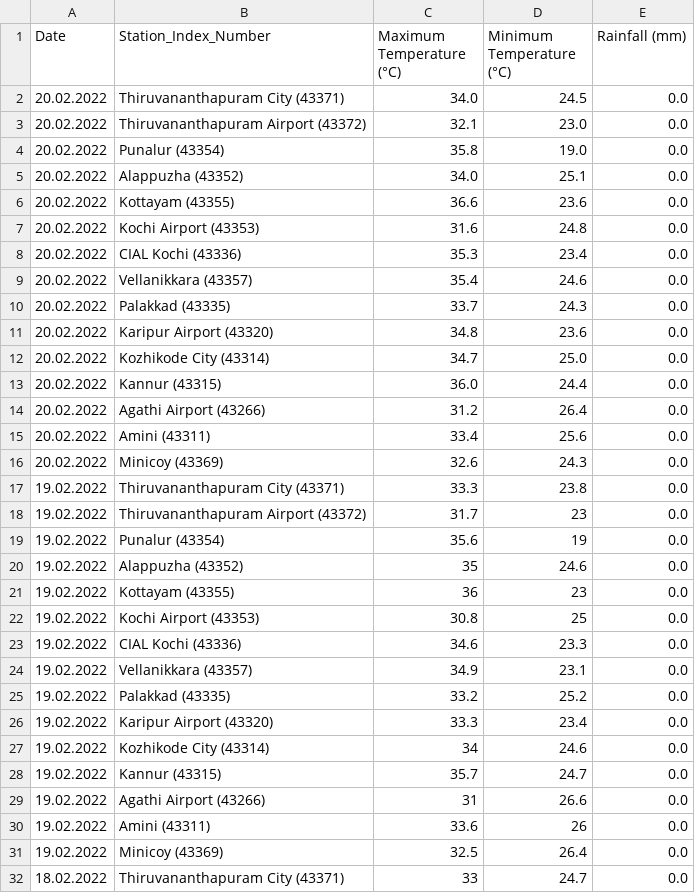
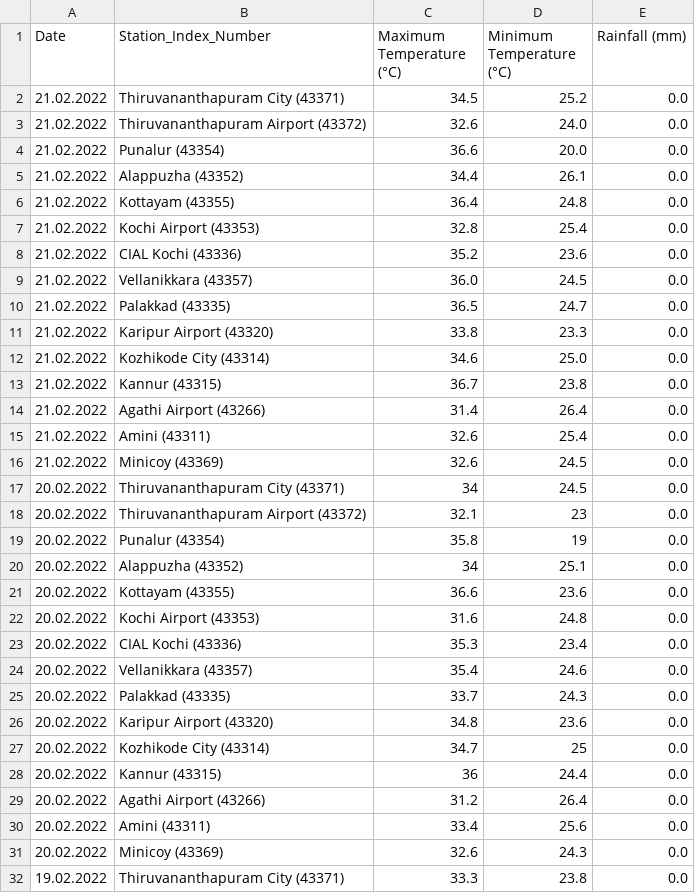
Before and after one commit to Open-Oven/kerala-weather-collector, a CSV file: data/weather_accum.csv, drawn as a sheet; only a part is shown; the shorter side is filled out with more unchanged rows.

```diff
--- a/data/weather_accum.csv
+++ b/data/weather_accum.csv
@@ -1,6 +1,21 @@
 Date,Station_Index_Number,Maximum Temperature (°C),Minimum Temperature (°C),Rainfall (mm)
-20.02.2022,Thiruvananthapuram City (43371),34.0,24.5,0.0
-20.02.2022,Thiruvananthapuram Airport (43372),32.1,23.0,0.0
-20.02.2022,Punalur (43354),35.8,19.0,0.0
-20.02.2022,Alappuzha (43352),34.0,25.1,0.0
+21.02.2022,Thiruvananthapuram City (43371),34.5,25.2,0.0
+21.02.2022,Thiruvananthapuram Airport (43372),32.6,24.0,0.0
+21.02.2022,Punalur (43354),36.6,20.0,0.0
+21.02.2022,Alappuzha (43352),34.4,26.1,0.0
+21.02.2022,Kottayam (43355),36.4,24.8,0.0
+21.02.2022,Kochi Airport (43353),32.8,25.4,0.0
+21.02.2022,CIAL Kochi (43336),35.2,23.6,0.0
+21.02.2022,Vellanikkara (43357),36.0,24.5,0.0
+21.02.2022,Palakkad (43335),36.5,24.7,0.0
+21.02.2022,Karipur Airport (43320),33.8,23.3,0.0
+21.02.2022,Kozhikode City (43314),34.6,25.0,0.0
+21.02.2022,Kannur (43315),36.7,23.8,0.0
+21.02.2022,Agathi Airport (43266),31.4,26.4,0.0
+21.02.2022,Amini (43311),32.6,25.4,0.0
+21.02.2022,Minicoy (43369),32.6,24.5,0.0
+20.02.2022,Thiruvananthapuram City (43371),34,24.5,0.0
+20.02.2022,Thiruvananthapuram Airport (43372),32.1,23,0.0
+20.02.2022,Punalur (43354),35.8,19,0.0
+20.02.2022,Alappuzha (43352),34,25.1,0.0
 20.02.2022,Kottayam (43355),36.6,23.6,0.0
@@ -11,4 +26,4 @@ Date,Station_Index_Number,Maximum Temperature (°C),Minimum Temperature (°C),Ra
 20.02.2022,Karipur Airport (43320),34.8,23.6,0.0
-20.02.2022,Kozhikode City (43314),34.7,25.0,0.0
-20.02.2022,Kannur (43315),36.0,24.4,0.0
+20.02.2022,Kozhikode City (43314),34.7,25,0.0
+20.02.2022,Kannur (43315),36,24.4,0.0
 20.02.2022,Agathi Airport (43266),31.2,26.4,0.0
```
Also changed, not shown: 1 other file.
